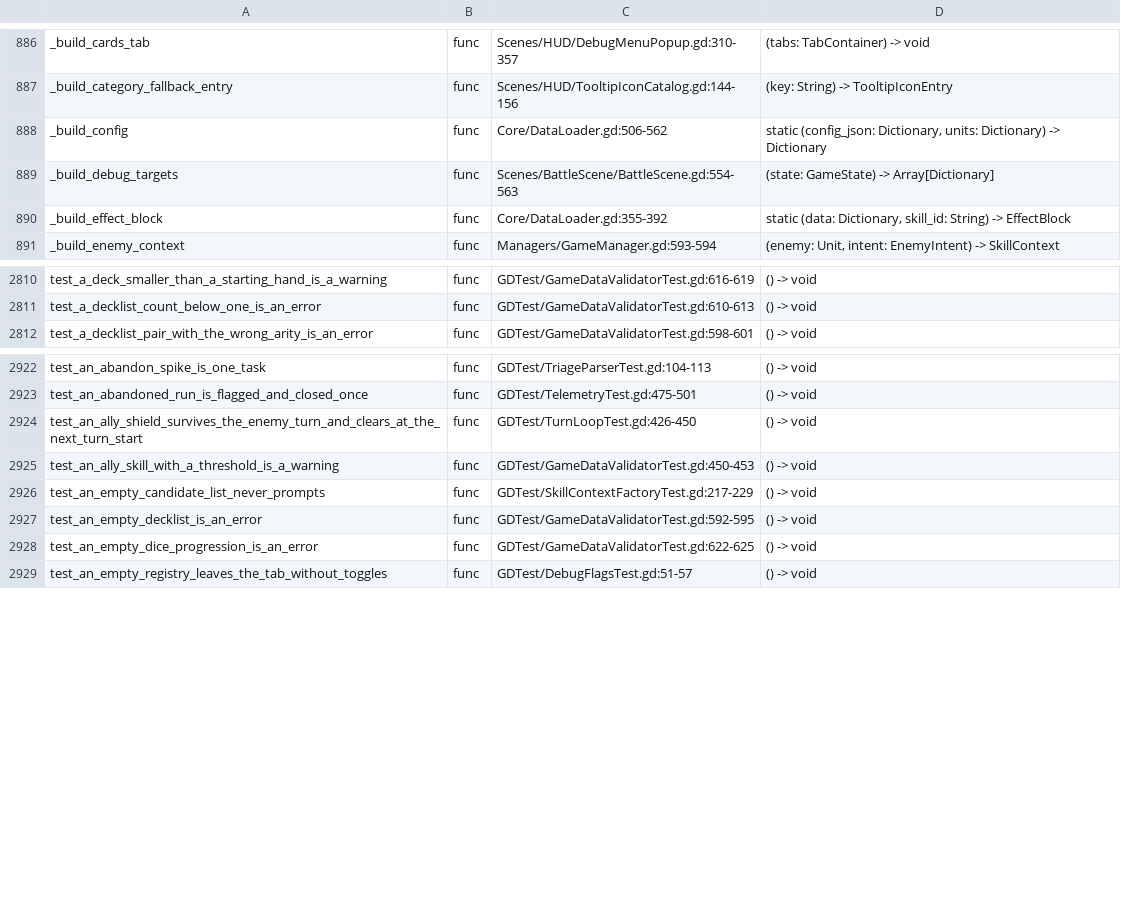
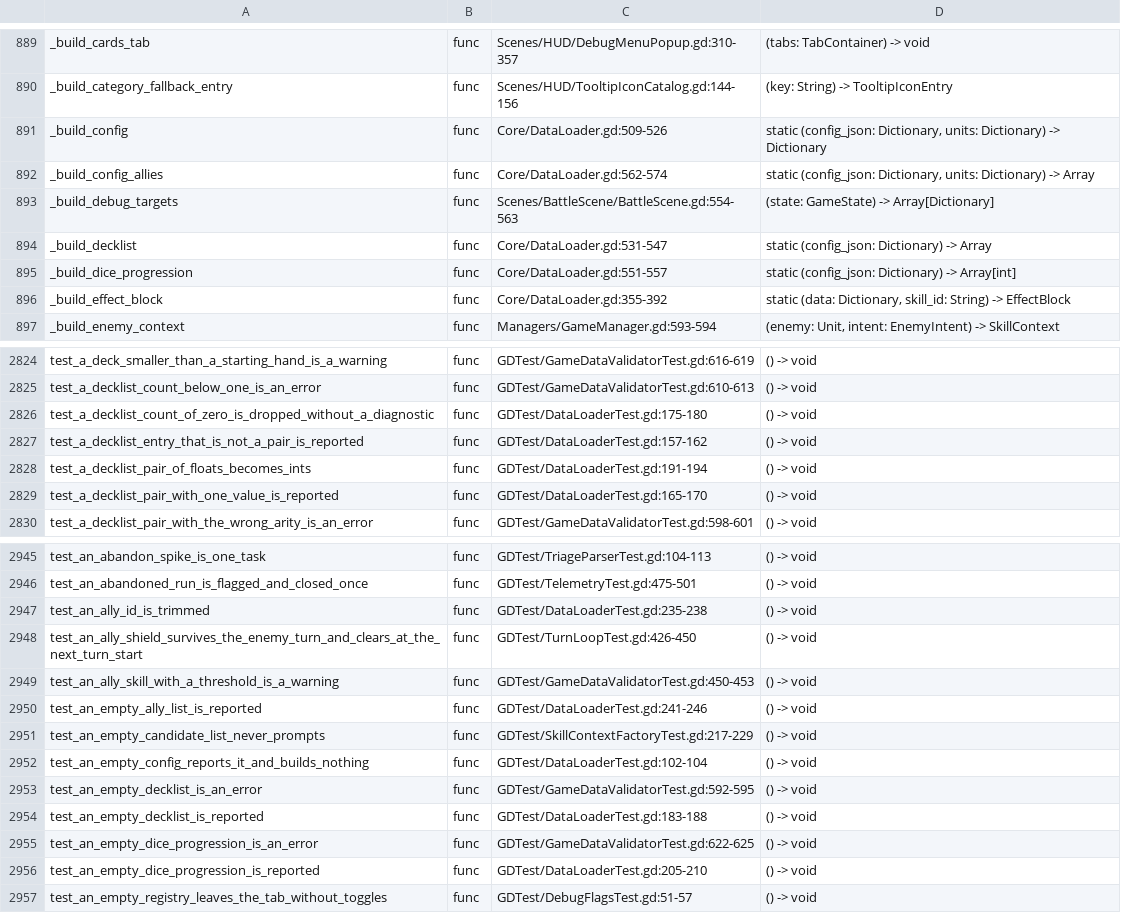
Before and after one commit to Cookieoil/HololiveTheProphecy, a TSV file: Docs/symbols.tsv, drawn as a sheet; only a part is shown, gaps mark what is left out; the diff covers the shown part only.

Commit message:
refactor(data-loader): pin the config rules, then split the build by section
_build_config had grown to a branch score of 15 (one function parsing the scalars, the
decklist, the dice progression and the ally list, each with its own validation and its own
diagnostic) and was the last entry the ratchet held for Core/. The four sections are now
four functions, and _build_config reads as the list of keys the runtime config has.

Pinned first, in GDTest/DataLoaderTest.gd (19 cases), because Core/ had no test that
described this function at all: the defaults it falls back to, the clamps (a hand of 0
deals nothing; a negative turn budget is not trusted), what counts as a diagnosis
(malformed decklist entry, unknown ally) and what does not (a count of 0, a blank ally
id), and that unknown keys survive the build. The suite was green against the old
implementation before the split and green after it, and Tools/simulate_runs.tscn still
replays five shipped seeds with the board intact.

With this, Core/ and Managers/ hold no ratchet entry in any of the four dimensions.

```diff
--- a/Docs/symbols.tsv
+++ b/Docs/symbols.tsv
@@ -887,4 +890,7 @@ _build_cards_tab	func	Scenes/HUD/DebugMenuPopup.gd:310-357	(tabs: TabContainer)
 _build_category_fallback_entry	func	Scenes/HUD/TooltipIconCatalog.gd:144-156	(key: String) -> TooltipIconEntry
-_build_config	func	Core/DataLoader.gd:506-562	static (config_json: Dictionary, units: Dictionary) -> Dictionary
+_build_config	func	Core/DataLoader.gd:509-526	static (config_json: Dictionary, units: Dictionary) -> Dictionary
+_build_config_allies	func	Core/DataLoader.gd:562-574	static (config_json: Dictionary, units: Dictionary) -> Array
 _build_debug_targets	func	Scenes/BattleScene/BattleScene.gd:554-563	(state: GameState) -> Array[Dictionary]
+_build_decklist	func	Core/DataLoader.gd:531-547	static (config_json: Dictionary) -> Array
+_build_dice_progression	func	Core/DataLoader.gd:551-557	static (config_json: Dictionary) -> Array[int]
 _build_effect_block	func	Core/DataLoader.gd:355-392	static (data: Dictionary, skill_id: String) -> EffectBlock
@@ -2811,2 +2825,6 @@ test_a_deck_smaller_than_a_starting_hand_is_a_warning	func	GDTest/GameDataValida
 test_a_decklist_count_below_one_is_an_error	func	GDTest/GameDataValidatorTest.gd:610-613	() -> void
+test_a_decklist_count_of_zero_is_dropped_without_a_diagnostic	func	GDTest/DataLoaderTest.gd:175-180	() -> void
+test_a_decklist_entry_that_is_not_a_pair_is_reported	func	GDTest/DataLoaderTest.gd:157-162	() -> void
+test_a_decklist_pair_of_floats_becomes_ints	func	GDTest/DataLoaderTest.gd:191-194	() -> void
+test_a_decklist_pair_with_one_value_is_reported	func	GDTest/DataLoaderTest.gd:165-170	() -> void
 test_a_decklist_pair_with_the_wrong_arity_is_an_error	func	GDTest/GameDataValidatorTest.gd:598-601	() -> void
@@ -2923,7 +2946,12 @@ test_an_abandon_spike_is_one_task	func	GDTest/TriageParserTest.gd:104-113	() ->
 test_an_abandoned_run_is_flagged_and_closed_once	func	GDTest/TelemetryTest.gd:475-501	() -> void
+test_an_ally_id_is_trimmed	func	GDTest/DataLoaderTest.gd:235-238	() -> void
 test_an_ally_shield_survives_the_enemy_turn_and_clears_at_the_next_turn_start	func	GDTest/TurnLoopTest.gd:426-450	() -> void
 test_an_ally_skill_with_a_threshold_is_a_warning	func	GDTest/GameDataValidatorTest.gd:450-453	() -> void
+test_an_empty_ally_list_is_reported	func	GDTest/DataLoaderTest.gd:241-246	() -> void
 test_an_empty_candidate_list_never_prompts	func	GDTest/SkillContextFactoryTest.gd:217-229	() -> void
+test_an_empty_config_reports_it_and_builds_nothing	func	GDTest/DataLoaderTest.gd:102-104	() -> void
 test_an_empty_decklist_is_an_error	func	GDTest/GameDataValidatorTest.gd:592-595	() -> void
+test_an_empty_decklist_is_reported	func	GDTest/DataLoaderTest.gd:183-188	() -> void
 test_an_empty_dice_progression_is_an_error	func	GDTest/GameDataValidatorTest.gd:622-625	() -> void
+test_an_empty_dice_progression_is_reported	func	GDTest/DataLoaderTest.gd:205-210	() -> void
 test_an_empty_registry_leaves_the_tab_without_toggles	func	GDTest/DebugFlagsTest.gd:51-57	() -> void
```
Also changed, not shown: 19 added rows elsewhere in this file, 8 other files.
